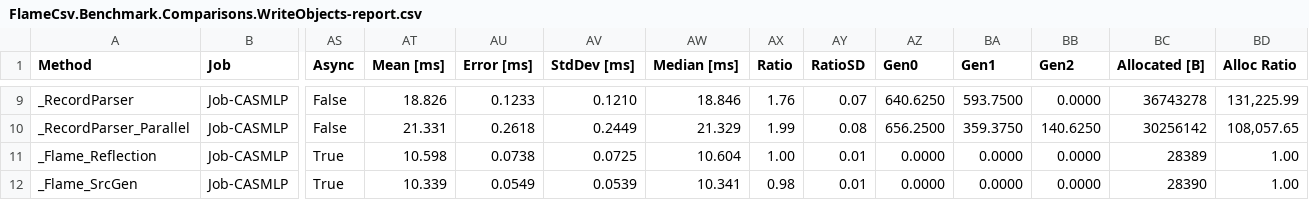
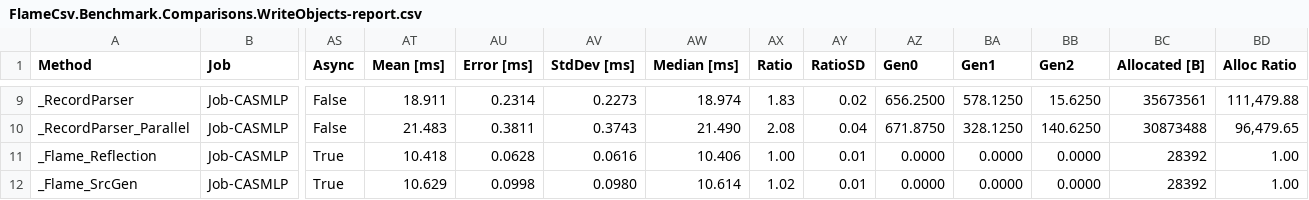
Before and after one commit to ovska/FlameCsv, a CSV file: tools/Bench/BenchmarkResults/AVX2/FlameCsv.Benchmark.Comparisons.WriteObjects-report.csv, drawn as a sheet; only a part is shown, gaps mark what is left out; the diff covers the shown part only; the diff names each change by its address in the sheet, - before the commit and + after, or states it on an @@ line.

```diff
--- a/tools/Bench/BenchmarkResults/AVX2/FlameCsv.Benchmark.Comparisons.WriteObjects-report.csv
+++ b/tools/Bench/BenchmarkResults/AVX2/FlameCsv.Benchmark.Comparisons.WriteObjects-report.csv
-AT9 (Mean [ms]): 18.826
+AT9 (Mean [ms]): 18.911
-AU9 (Error [ms]): 0.1233
+AU9 (Error [ms]): 0.2314
-AV9 (StdDev [ms]): 0.1210
+AV9 (StdDev [ms]): 0.2273
-AW9 (Median [ms]): 18.846
+AW9 (Median [ms]): 18.974
-AX9 (Ratio): 1.76
+AX9 (Ratio): 1.83
-AY9 (RatioSD): 0.07
+AY9 (RatioSD): 0.02
-AZ9 (Gen0): 640.6250
+AZ9 (Gen0): 656.2500
-BA9 (Gen1): 593.7500
+BA9 (Gen1): 578.1250
-BB9 (Gen2): 0.0000
+BB9 (Gen2): 15.6250
-BC9 (Allocated [B]): 36743278
+BC9 (Allocated [B]): 35673561
-BD9 (Alloc Ratio): 131,225.99
+BD9 (Alloc Ratio): 111,479.88
-AT10 (Mean [ms]): 21.331
+AT10 (Mean [ms]): 21.483
-AU10 (Error [ms]): 0.2618
+AU10 (Error [ms]): 0.3811
-AV10 (StdDev [ms]): 0.2449
+AV10 (StdDev [ms]): 0.3743
-AW10 (Median [ms]): 21.329
+AW10 (Median [ms]): 21.490
-AX10 (Ratio): 1.99
+AX10 (Ratio): 2.08
-AY10 (RatioSD): 0.08
+AY10 (RatioSD): 0.04
-AZ10 (Gen0): 656.2500
+AZ10 (Gen0): 671.8750
-BA10 (Gen1): 359.3750
+BA10 (Gen1): 328.1250
-BC10 (Allocated [B]): 30256142
+BC10 (Allocated [B]): 30873488
-BD10 (Alloc Ratio): 108,057.65
+BD10 (Alloc Ratio): 96,479.65
-AT11 (Mean [ms]): 10.598
+AT11 (Mean [ms]): 10.418
-AU11 (Error [ms]): 0.0738
+AU11 (Error [ms]): 0.0628
-AV11 (StdDev [ms]): 0.0725
+AV11 (StdDev [ms]): 0.0616
-AW11 (Median [ms]): 10.604
+AW11 (Median [ms]): 10.406
-BC11 (Allocated [B]): 28389
+BC11 (Allocated [B]): 28392
-AT12 (Mean [ms]): 10.339
+AT12 (Mean [ms]): 10.629
-AU12 (Error [ms]): 0.0549
+AU12 (Error [ms]): 0.0998
-AV12 (StdDev [ms]): 0.0539
+AV12 (StdDev [ms]): 0.0980
-AW12 (Median [ms]): 10.341
+AW12 (Median [ms]): 10.614
-AX12 (Ratio): 0.98
+AX12 (Ratio): 1.02
-BC12 (Allocated [B]): 28390
+BC12 (Allocated [B]): 28392
```
Also changed, not shown: 87 edited cells elsewhere in this file, tools/Bench/BenchmarkResults/AVX2/FlameCsv.Benchmark.Comparisons.ReadObjects-report.csv, 6 other files.
